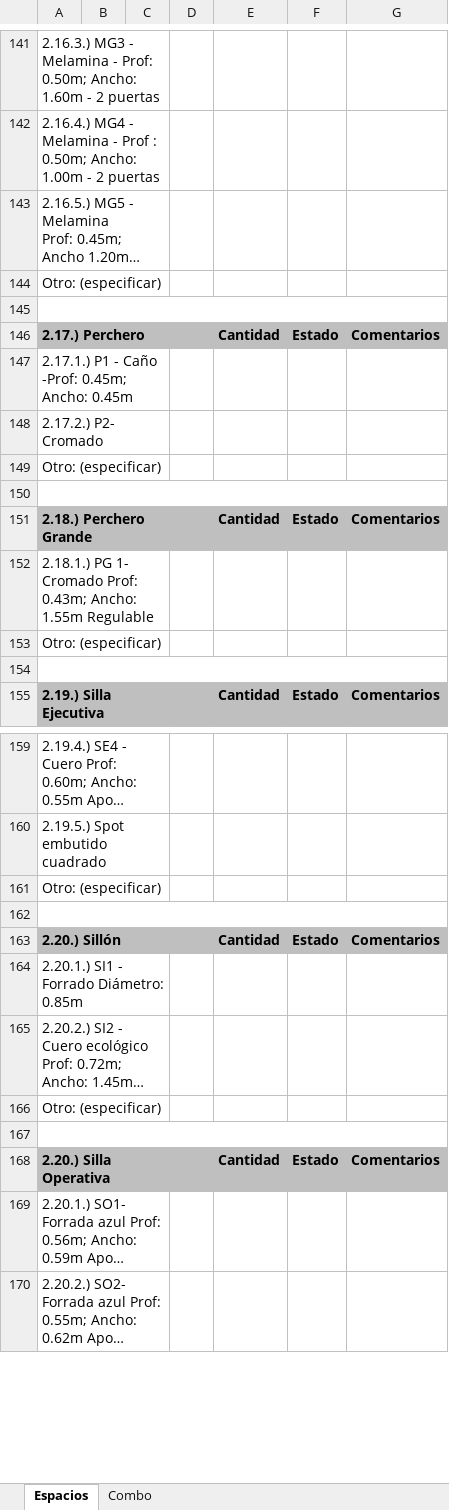
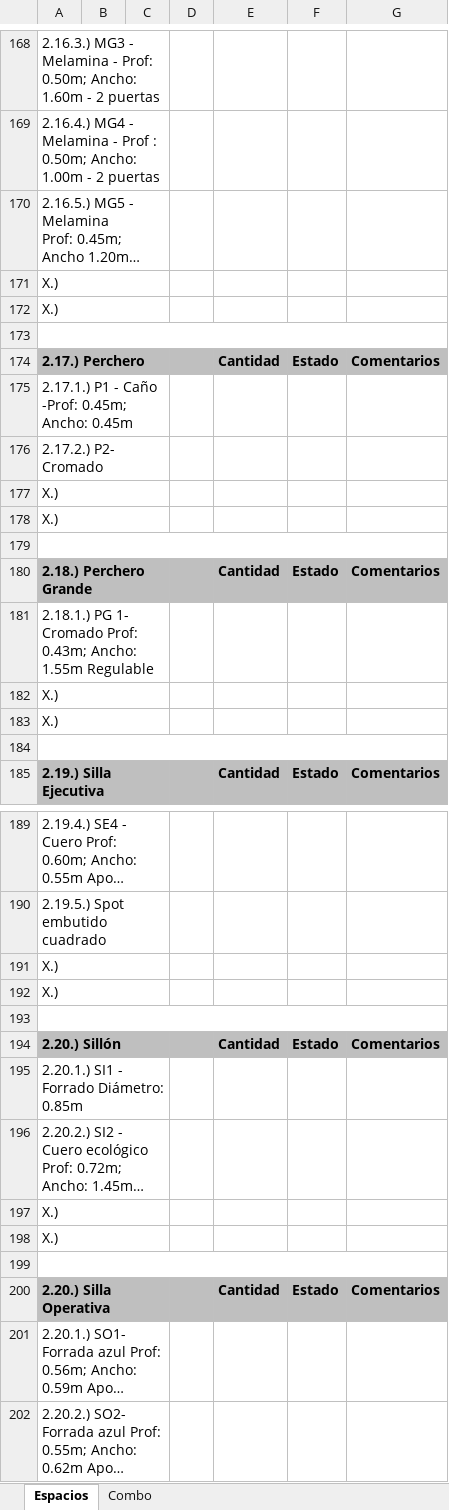
Before and after one commit to jsrxar/dge, an Excel workbook: 3-tecnologia/2-procesos/1-relevamiento-de-activos/1-procedimiento/ficha-relevamiento-de-activos-v2.xlsx, sheet Espacios, drawn as a sheet; only a part is shown, gaps mark what is left out; long unchanged cells end in …; values as stored, in another font and other column widths than the file's, no borders; charts and pictures not drawn; addresses are those after the commit; the diff covers the shown part only; the diff names each change by its address in the sheet, - before the commit and + after, or states it on an @@ line.

Commit message:
Cambio de formato, agregado de espacios libres

```diff
--- a/3-tecnologia/2-procesos/1-relevamiento-de-activos/1-procedimiento/ficha-relevamiento-de-activos-v2.xlsx (sheet Espacios)
+++ b/3-tecnologia/2-procesos/1-relevamiento-de-activos/1-procedimiento/ficha-relevamiento-de-activos-v2.xlsx (sheet Espacios)
-A171: Otro: (especificar)
+A171: X.)
+row 172: X.)
-A177: Otro: (especificar)
+A177: X.)
+row 178: X.)
-A182: Otro: (especificar)
+A182: X.)
+row 183: X.)
-A191: Otro: (especificar)
+A191: X.)
+row 192: X.)
-A197: Otro: (especificar)
+A197: X.)
+row 198: X.)
```
Also changed, not shown: 31 added rows, 11 edited cells and cell formats elsewhere in this sheet, sheet Combo, charts or pictures.
